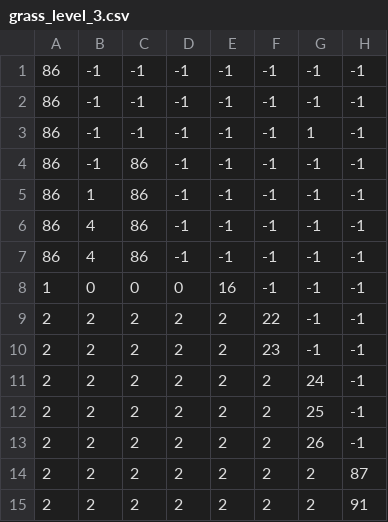
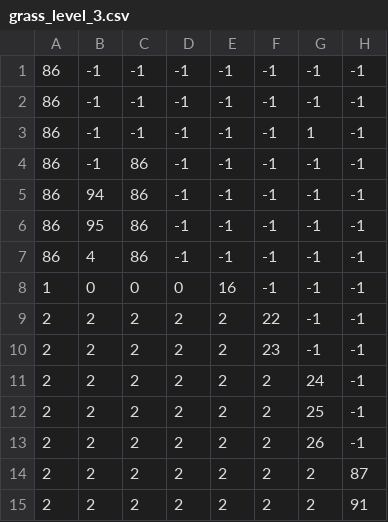
Before and after one commit to Olivi3rCar/BallGameMaster, a CSV file: Levels/grass_level_3.csv, drawn as a sheet; only a part is shown; the diff names each change by its address in the sheet, - before the commit and + after, or states it on an @@ line.

Commit message:
Update grass_level_3.csv

```diff
--- a/Levels/grass_level_3.csv
+++ b/Levels/grass_level_3.csv
-B5: 1
+B5: 94
-B6: 4
+B6: 95
```
